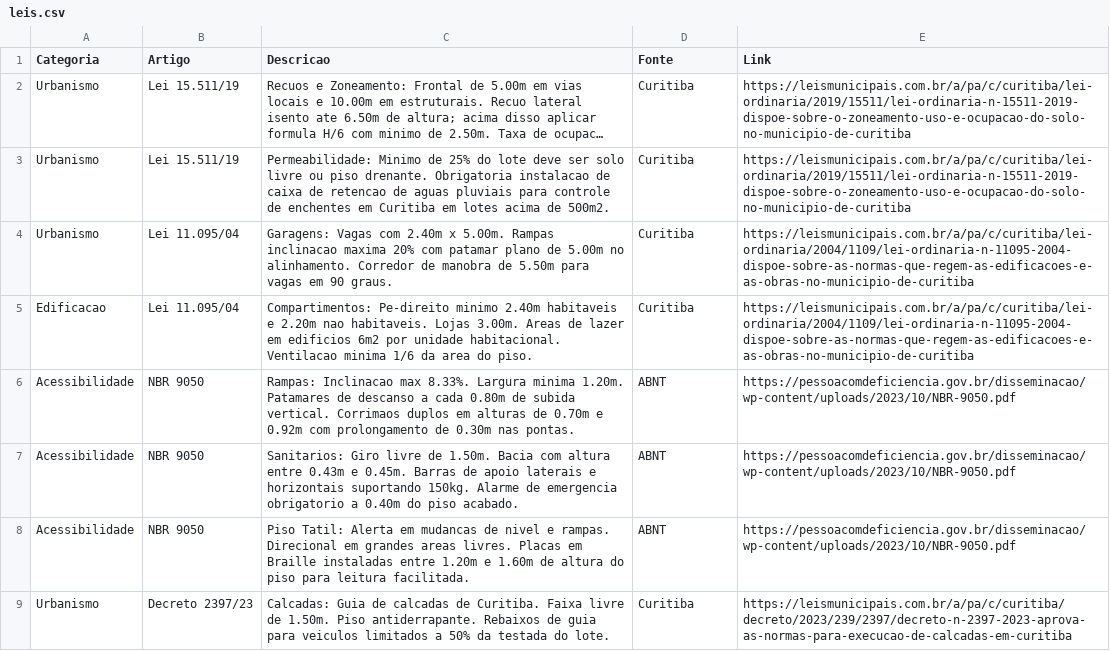
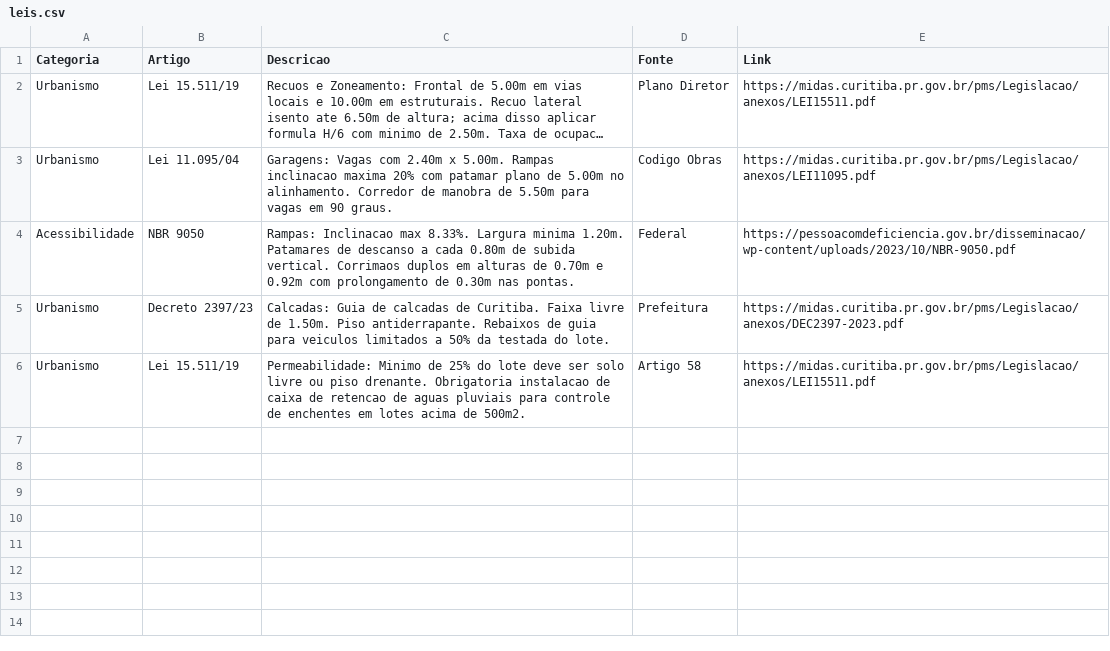
Before and after one commit to brunamidialand/Urbe, a CSV file: leis.csv, drawn as a sheet; long unchanged cells end in …; removed rows and columns are numbered as before the commit, all else as after; the diff names each change by its address in the sheet, - before the commit and + after, or states it on an @@ line.

Commit message:
Update leis.csv

```diff
--- a/leis.csv
+++ b/leis.csv
-D2 (Fonte): Curitiba
+D2 (Fonte): Plano Diretor
-E2 (Link): https://leismunicipais.com.br/a/pa/c/curitiba/lei-ordinaria/2019/15511/lei-ordinaria-n-15511-2019-dispoe-sobre-o-zoneamento-uso-e-ocupacao-do-solo-no-municipio-de-curitiba
+E2 (Link): https://midas.curitiba.pr.gov.br/pms/Legislacao/anexos/LEI15511.pdf
-row 3: Urbanismo | Lei 15.511/19 | Permeabilidade: Minimo de 25% do lote deve ser solo livre ou piso drenante. Obrigatoria instalacao de caixa de retencao de aguas pluviais para controle de enchentes em Curitiba em lotes acima de 500m2. | Curitiba | https://leismunicipais.com.br/a/pa/c/curitiba/lei-ordinaria/2019/15511/lei-ordinaria-n-15511-2019-dispoe-sobre-o-zoneamento-uso-e-ocupacao-do-solo-no-municipio-de-curitiba
-D3 (Fonte): Curitiba
+D3 (Fonte): Codigo Obras
-E3 (Link): https://leismunicipais.com.br/a/pa/c/curitiba/lei-ordinaria/2004/1109/lei-ordinaria-n-11095-2004-dispoe-sobre-as-normas-que-regem-as-edificacoes-e-as-obras-no-municipio-de-curitiba
+E3 (Link): https://midas.curitiba.pr.gov.br/pms/Legislacao/anexos/LEI11095.pdf
-row 5: Edificacao | Lei 11.095/04 | Compartimentos: Pe-direito minimo 2.40m habitaveis e 2.20m nao habitaveis. Lojas 3.00m. Areas de lazer em edificios 6m2 por unidade habitacional. Ventilacao minima 1/6 da area do piso. | Curitiba | https://leismunicipais.com.br/a/pa/c/curitiba/lei-ordinaria/2004/1109/lei-ordinaria-n-11095-2004-dispoe-sobre-as-normas-que-regem-as-edificacoes-e-as-obras-no-municipio-de-curitiba
-D4 (Fonte): ABNT
+D4 (Fonte): Federal
-row 7: Acessibilidade | NBR 9050 | Sanitarios: Giro livre de 1.50m. Bacia com altura entre 0.43m e 0.45m. Barras de apoio laterais e horizontais suportando 150kg. Alarme de emergencia obrigatorio a 0.40m do piso acabado. | ABNT | https://pessoacomdeficiencia.gov.br/disseminacao/wp-content/uploads/2023/10/NBR-9050.pdf
-row 8: Acessibilidade | NBR 9050 | Piso Tatil: Alerta em mudancas de nivel e rampas. Direcional em grandes areas livres. Placas em Braille instaladas entre 1.20m e 1.60m de altura do piso para leitura facilitada. | ABNT | https://pessoacomdeficiencia.gov.br/disseminacao/wp-content/uploads/2023/10/NBR-9050.pdf
-D5 (Fonte): Curitiba
+D5 (Fonte): Prefeitura
-E5 (Link): https://leismunicipais.com.br/a/pa/c/curitiba/decreto/2023/239/2397/decreto-n-2397-2023-aprova-as-normas-para-execucao-de-calcadas-em-curitiba
+E5 (Link): https://midas.curitiba.pr.gov.br/pms/Legislacao/anexos/DEC2397-2023.pdf
+row 6: Urbanismo | Lei 15.511/19 | Permeabilidade: Minimo de 25% do lote deve ser solo livre ou piso drenante. Obrigatoria instalacao de caixa de retencao de aguas pluviais para controle de enchentes em lotes acima de 500m2. | Artigo 58 | https://midas.curitiba.pr.gov.br/pms/Legislacao/anexos/LEI15511.pdf
```
